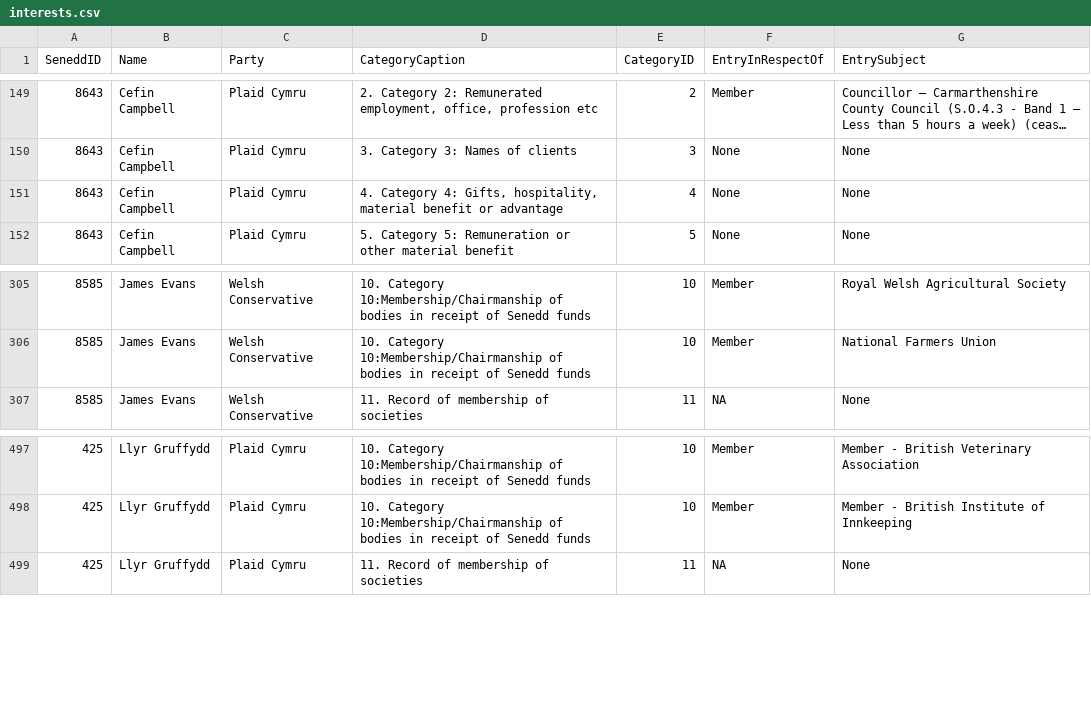
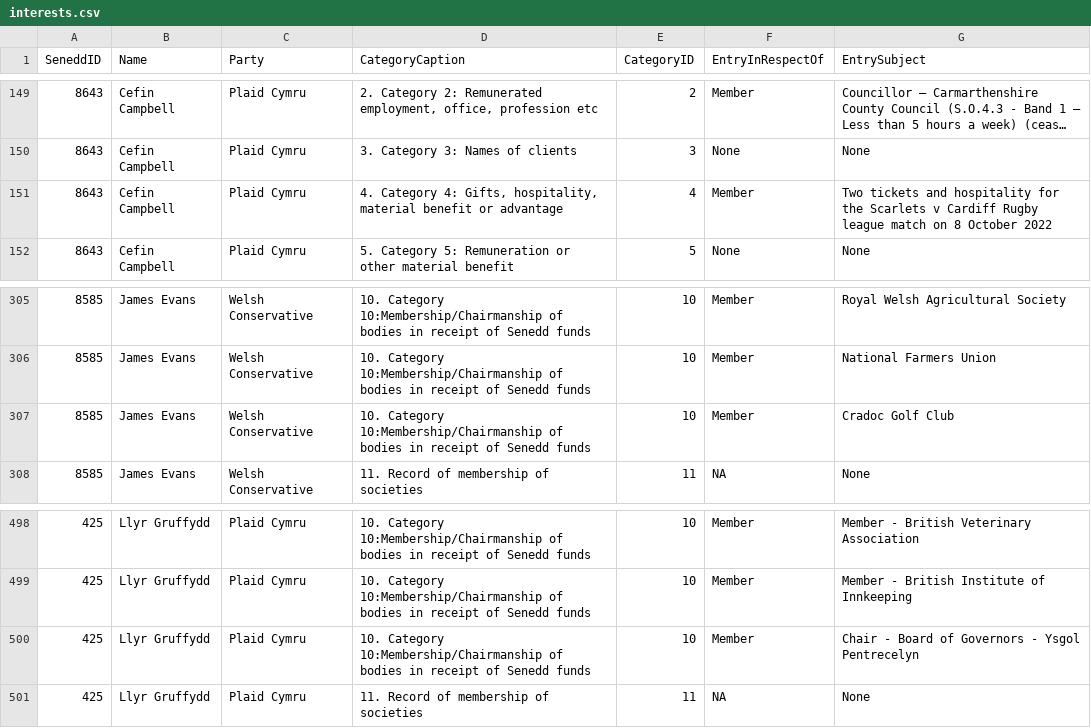
Before and after one commit to stupidpupil/senedd_scraper, a CSV file: interests.csv, drawn as a sheet; only a part is shown, gaps mark what is left out; long unchanged cells end in …; the diff names each change by its address in the sheet, - before the commit and + after, or states it on an @@ line.

```diff
--- a/interests.csv
+++ b/interests.csv
-F151 (EntryInRespectOf): None
+F151 (EntryInRespectOf): Member
-G151 (EntrySubject): None
+G151 (EntrySubject): Two tickets and hospitality for the Scarlets v Cardiff Rugby league match on 8 October 2022
+row 307: 8585 | James Evans | Welsh Conservative | 10. Category 10:Membership/Chairmanship of bodies in receipt of Senedd funds | 10 | Member | Cradoc Golf Club
+row 500: 425 | Llyr Gruffydd | Plaid Cymru | 10. Category 10:Membership/Chairmanship of bodies in receipt of Senedd funds | 10 | Member | Chair - Board of Governors - Ysgol Pentrecelyn
```
Also changed, not shown: registers_by_senedd_id/425.csv, registers_by_senedd_id/8585.csv, 2 other files.
